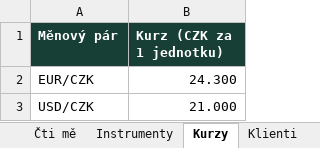
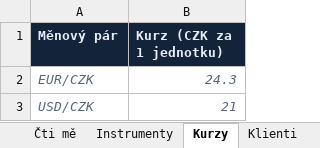
Before and after one commit to vaclavkotvalt/vaclavkotvalt.github.io, an Excel workbook: rebalancing/sablona.xlsx, sheet Kurzy, drawn as a sheet; values as stored, in another font and other column widths than the file's, no borders; the diff names each change by its address in the sheet, - before the commit and + after, or states it on an @@ line.

```diff
--- a/rebalancing/sablona.xlsx (sheet Kurzy)
+++ b/rebalancing/sablona.xlsx (sheet Kurzy)
@@ A1:B1 fill: #173F35 → #132339, text colour: #FFFFFF → #E6ECF4 @@
@@ A2:B3 italic: off → on, text colour: black → #55667E @@
-B2 (Kurz (CZK za 1 jednotku)): 24.300
+B2 (Kurz (CZK za 1 jednotku)): 24.3
-B3 (Kurz (CZK za 1 jednotku)): 21.000
+B3 (Kurz (CZK za 1 jednotku)): 21
```
Also changed, not shown: sheet Pozice, sheet Cash flow, sheet Klienti, sheet Hotovost, sheet Čti mě, sheet Instrumenty, 2 other files.
